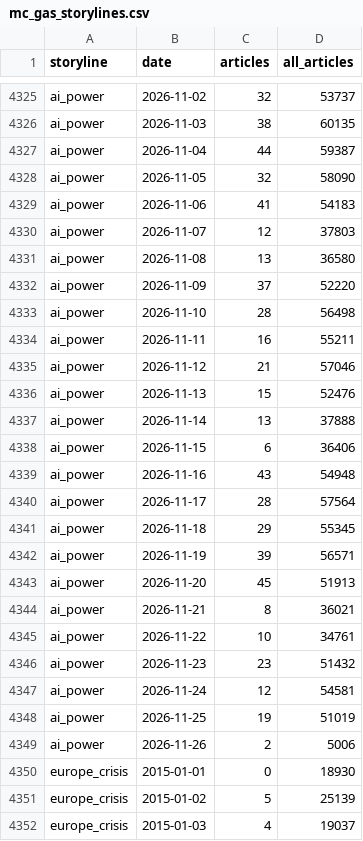
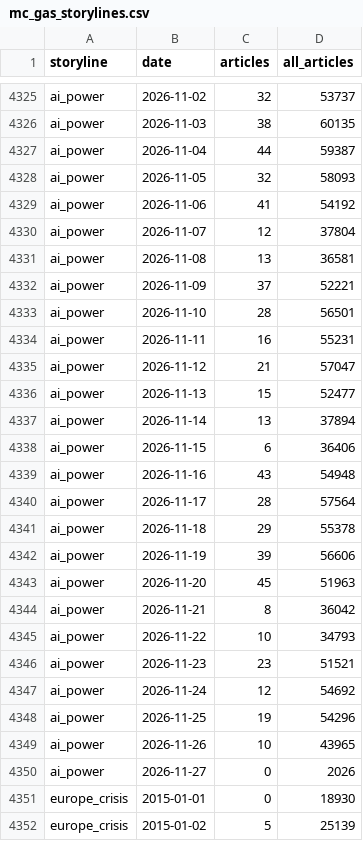
Before and after one commit to lukehamiltn/oil-tracker, a CSV file: news_data/mc_gas_storylines.csv, drawn as a sheet; only a part is shown, gaps mark what is left out; the shorter side is filled out with more unchanged rows; the diff covers the shown part only.

```diff
--- a/news_data/mc_gas_storylines.csv
+++ b/news_data/mc_gas_storylines.csv
@@ -4327,12 +4327,12 @@ ai_power,2026-11-03,38,60135
 ai_power,2026-11-04,44,59387
-ai_power,2026-11-05,32,58090
-ai_power,2026-11-06,41,54183
-ai_power,2026-11-07,12,37803
-ai_power,2026-11-08,13,36580
-ai_power,2026-11-09,37,52220
-ai_power,2026-11-10,28,56498
-ai_power,2026-11-11,16,55211
-ai_power,2026-11-12,21,57046
-ai_power,2026-11-13,15,52476
-ai_power,2026-11-14,13,37888
+ai_power,2026-11-05,32,58093
+ai_power,2026-11-06,41,54192
+ai_power,2026-11-07,12,37804
+ai_power,2026-11-08,13,36581
+ai_power,2026-11-09,37,52221
+ai_power,2026-11-10,28,56501
+ai_power,2026-11-11,16,55231
+ai_power,2026-11-12,21,57047
+ai_power,2026-11-13,15,52477
+ai_power,2026-11-14,13,37894
 ai_power,2026-11-15,6,36406
@@ -4340,11 +4340,12 @@ ai_power,2026-11-16,43,54948
 ai_power,2026-11-17,28,57564
-ai_power,2026-11-18,29,55345
-ai_power,2026-11-19,39,56571
-ai_power,2026-11-20,45,51913
-ai_power,2026-11-21,8,36021
-ai_power,2026-11-22,10,34761
-ai_power,2026-11-23,23,51432
-ai_power,2026-11-24,12,54581
-ai_power,2026-11-25,19,51019
-ai_power,2026-11-26,2,5006
+ai_power,2026-11-18,29,55378
+ai_power,2026-11-19,39,56606
+ai_power,2026-11-20,45,51963
+ai_power,2026-11-21,8,36042
+ai_power,2026-11-22,10,34793
+ai_power,2026-11-23,23,51521
+ai_power,2026-11-24,12,54692
+ai_power,2026-11-25,19,54296
+ai_power,2026-11-26,10,43965
+ai_power,2026-11-27,0,2026
 europe_crisis,2015-01-01,0,18930
```
Also changed, not shown: 4 added rows and 80 edited cells elsewhere in this file, news_data/feeds/2026-11.csv, news_data/mc_gas_timelines.csv, 9 other files.
